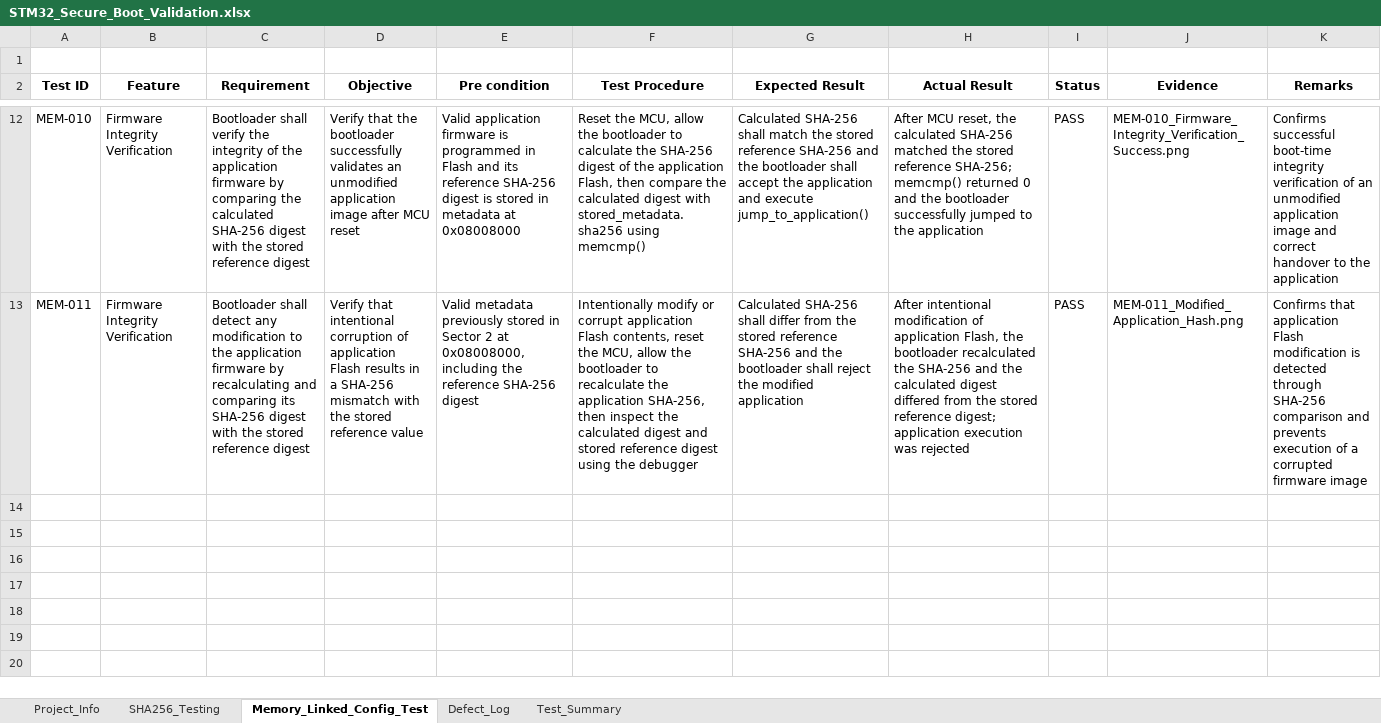
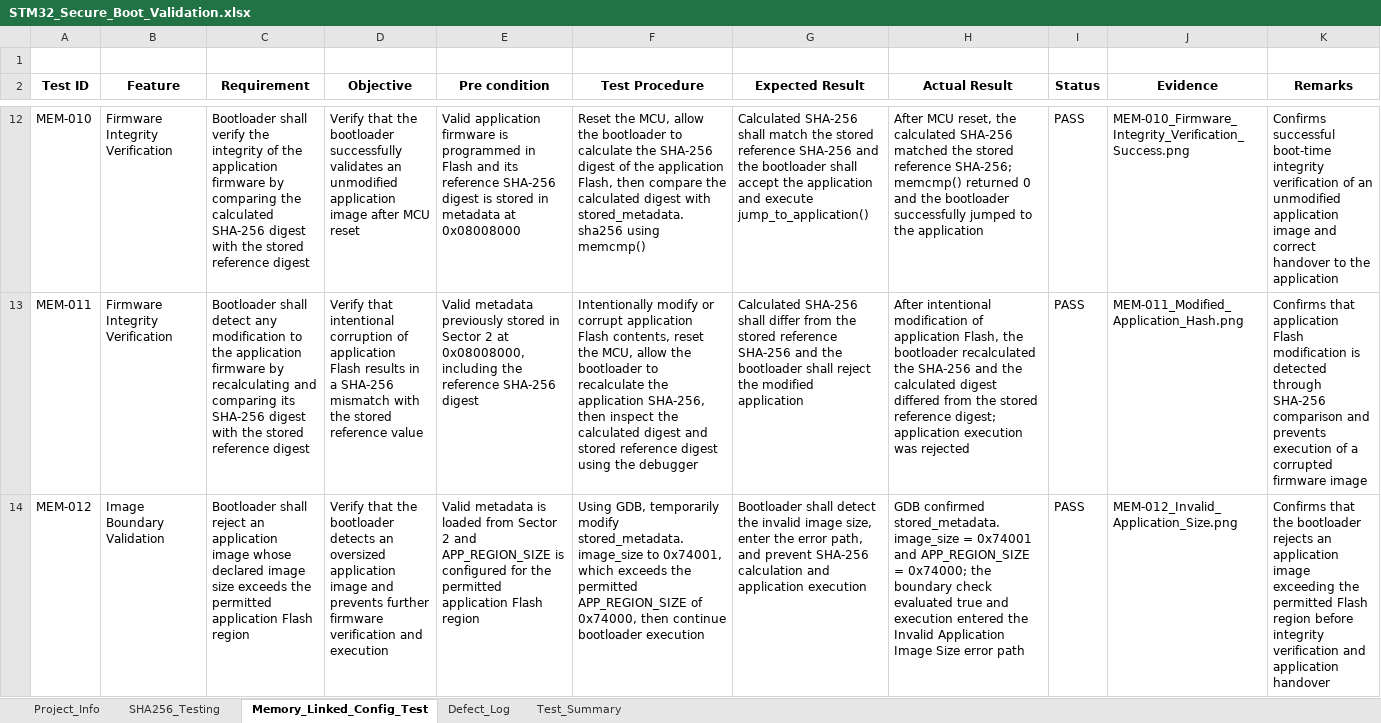
Before and after one commit to Mani9766/STM32-Project-05-Secure-Boot, an Excel workbook: Validation/STM32_Secure_Boot_Validation.xlsx, sheet Memory_Linked_Config_Test, drawn as a sheet; only a part is shown, gaps mark what is left out; values as stored, in another font and other column widths than the file's, no borders; the diff covers the shown part only; the diff names each change by its address in the sheet, - before the commit and + after, or states it on an @@ line.

Commit message:
feat(secure-boot): complete firmware integrity verification
- Added application image boundary validation
- Reject application images exceeding the permitted Flash region
- Added firmware metadata magic validation
- Verified successful integrity verification for a valid image
- Verified rejection of a modified application image
- Verified rejection of an invalid application image size
- Added validation evidence for firmware integrity and metadata checks

```diff
--- a/Validation/STM32_Secure_Boot_Validation.xlsx (sheet Memory_Linked_Config_Test)
+++ b/Validation/STM32_Secure_Boot_Validation.xlsx (sheet Memory_Linked_Config_Test)
+row 14: MEM-012 | Image Boundary Validation | Bootloader shall reject an application image whose declared image size exceeds the permitted application Flash region | Verify that the bootloader detects an oversized application image and prevents further firmware verification and execution | Valid metadata is loaded from Sector 2 and APP_REGION_SIZE is configured for the permitted application Flash region | Using GDB, temporarily modify stored_metadata.image_size to 0x74001, which exceeds the permitted APP_REGION_SIZE of 0x74000, then continue bootloader execution | Bootloader shall detect the invalid image size, enter the error path, and prevent SHA-256 calculation and application execution | GDB confirmed stored_metadata.image_size = 0x74001 and APP_REGION_SIZE = 0x74000; the boundary check evaluated true and execution entered the Invalid Application Image Size error path | PASS | MEM-012_Invalid_Application_Size.png | Confirms that the bootloader rejects an application image exceeding the permitted Flash region before integrity verification and application handover
```
Also changed, not shown: 1 added row elsewhere in this sheet, 9 other files.
